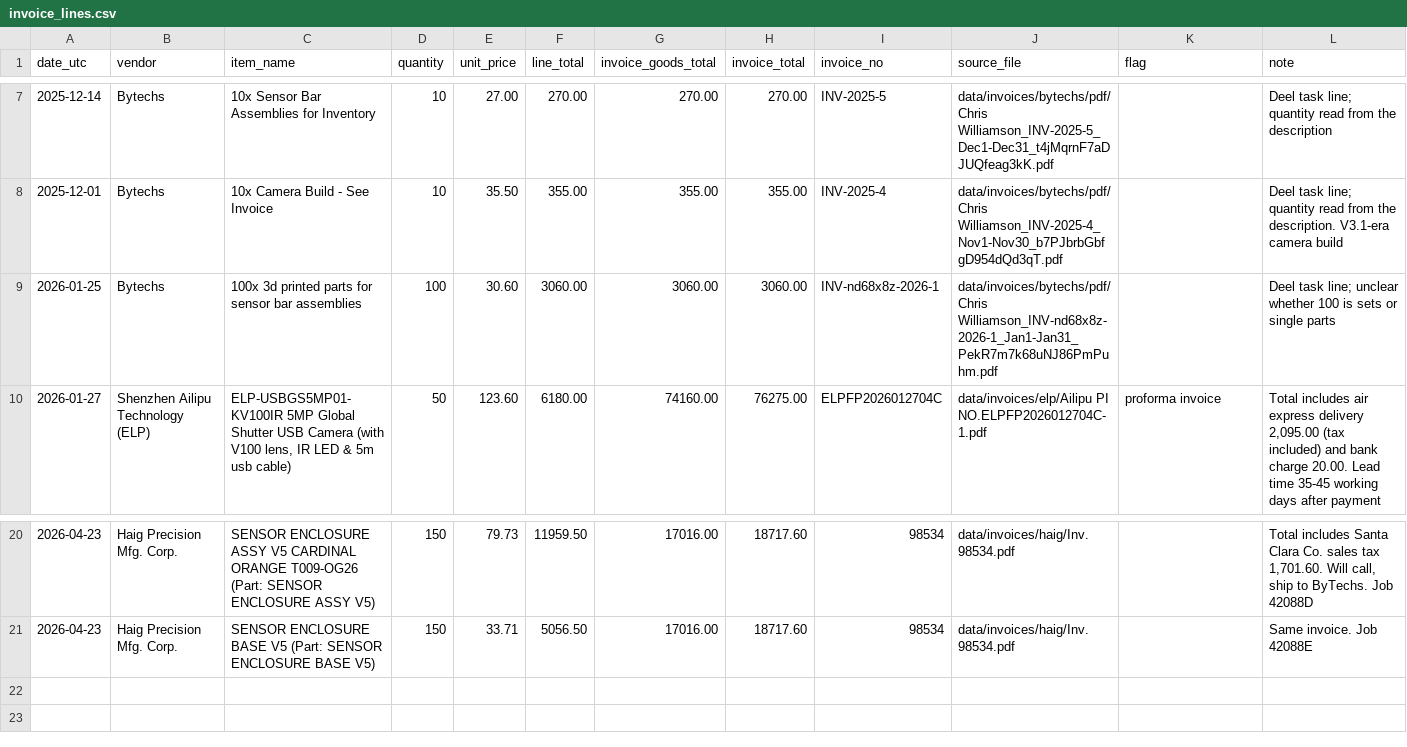
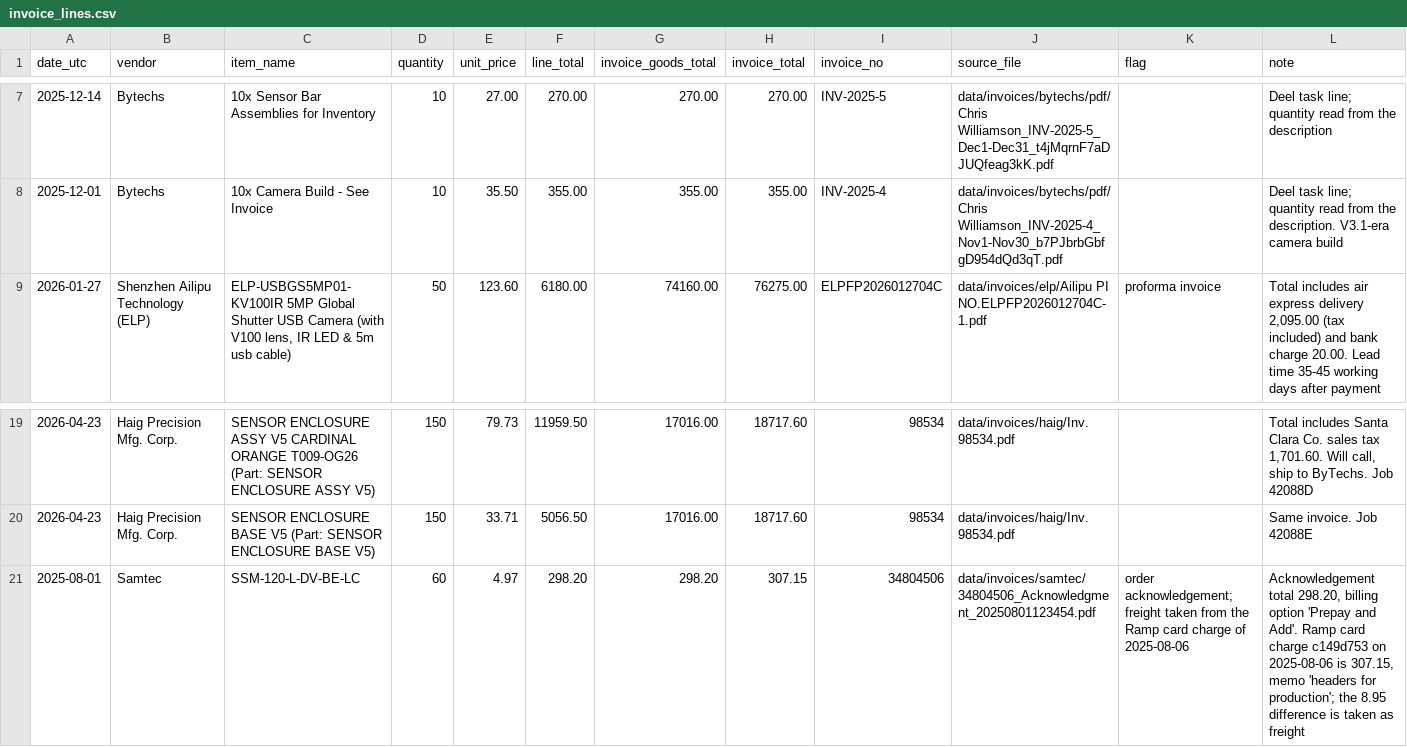
Before and after one commit to WardBenjamin/katana_aligni_migration, a CSV file: scratchpad/2026-11-13-vpi-assembly-price/invoice_lines.csv, drawn as a sheet; only a part is shown, gaps mark what is left out.

```diff
--- a/scratchpad/2026-11-13-vpi-assembly-price/invoice_lines.csv
+++ b/scratchpad/2026-11-13-vpi-assembly-price/invoice_lines.csv
@@ -8,3 +8,2 @@ date_utc,vendor,item_name,quantity,unit_price,line_total,invoice_goods_total,inv
 2025-12-01,Bytechs,10x Camera Build - See Invoice,10,35.50,355.00,355.00,355.00,INV-2025-4,data/invoices/bytechs/pdf/Chris Williamson_INV-2025-4_Nov1-Nov30_b7PJbrbGbfgD954dQd3qT.pdf,,Deel task line; quantity read from the description. V3.1-era camera build
-2026-01-25,Bytechs,100x 3d printed parts for sensor bar assemblies,100,30.60,3060.00,3060.00,3060.00,INV-nd68x8z-2026-1,data/invoices/bytechs/pdf/Chris Williamson_INV-nd68x8z-2026-1_Jan1-Jan31_PekR7m7k68uNJ86PmPuhm.pdf,,Deel task line; unclear whether 100 is sets or single parts
 2026-01-27,Shenzhen Ailipu Technology (ELP),"ELP-USBGS5MP01-KV100IR 5MP Global Shutter USB Camera (with V100 lens, IR LED & 5m usb cable)",50,123.60,6180.00,74160.00,76275.00,ELPFP2026012704C,data/invoices/elp/Ailipu PI NO.ELPFP2026012704C-1.pdf,proforma invoice,"Total includes air express delivery 2,095.00 (tax included) and bank charge 20.00. Lead time 35-45 working days after payment"
@@ -21 +20,2 @@ date_utc,vendor,item_name,quantity,unit_price,line_total,invoice_goods_total,inv
 2026-04-23,Haig Precision Mfg. Corp.,SENSOR ENCLOSURE BASE V5 (Part: SENSOR ENCLOSURE BASE V5),150,33.71,5056.50,17016.00,18717.60,98534,data/invoices/haig/Inv.98534.pdf,,Same invoice. Job 42088E
+2025-08-01,Samtec,SSM-120-L-DV-BE-LC,60,4.97,298.20,298.20,307.15,34804506,data/invoices/samtec/34804506_Acknowledgment_20250801123454.pdf,order acknowledgement; freight taken from the Ramp card charge of 2025-08-06,"Acknowledgement total 298.20, billing option 'Prepay and Add'. Ramp card charge c149d753 on 2025-08-06 is 307.15, memo 'headers for production'; the 8.95 difference is taken as freight"
```
Also changed, not shown: scratchpad/2026-11-13-vpi-assembly-price/manual_prices.csv, scratchpad/2026-11-13-vpi-assembly-price/price_adders.csv, 41 other files.
